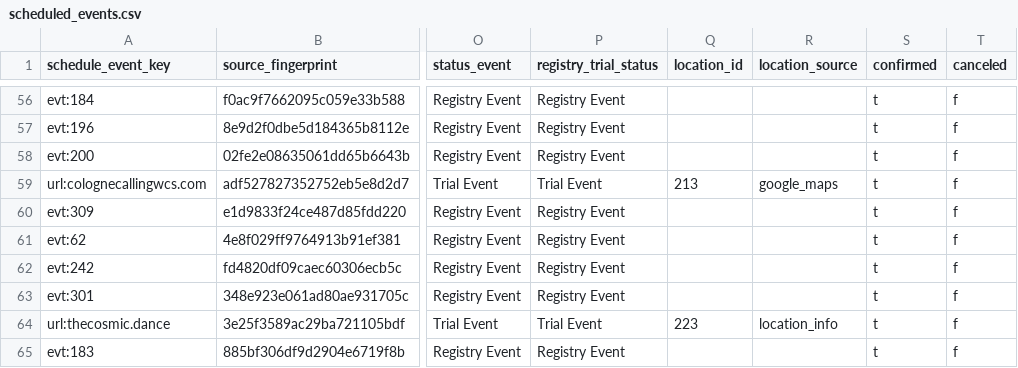
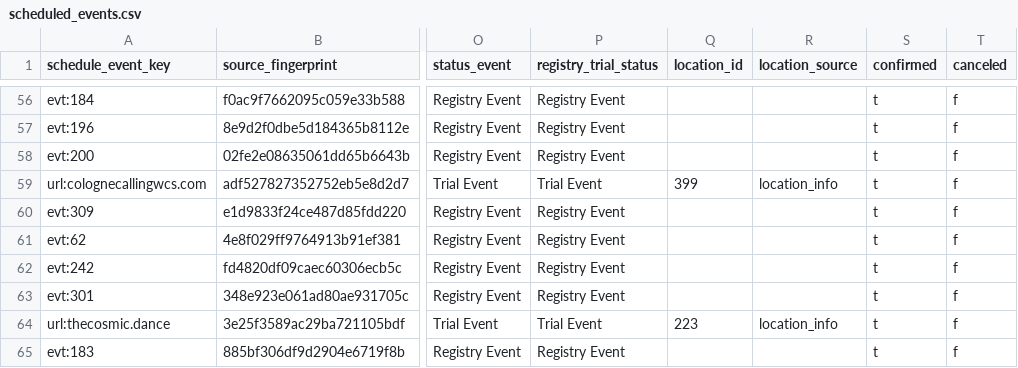
Before and after one commit to zlat1109/wsdc-data-pipeline, a CSV file: data/scheduled_events.csv, drawn as a sheet; only a part is shown, gaps mark what is left out; the diff names each change by its address in the sheet, - before the commit and + after, or states it on an @@ line.

```diff
--- a/data/scheduled_events.csv
+++ b/data/scheduled_events.csv
-Q59 (location_id): 213
+Q59 (location_id): 399
-R59 (location_source): google_maps
+R59 (location_source): location_info
```
Also changed, not shown: data/events_list/events_list.csv, 5 other files.
